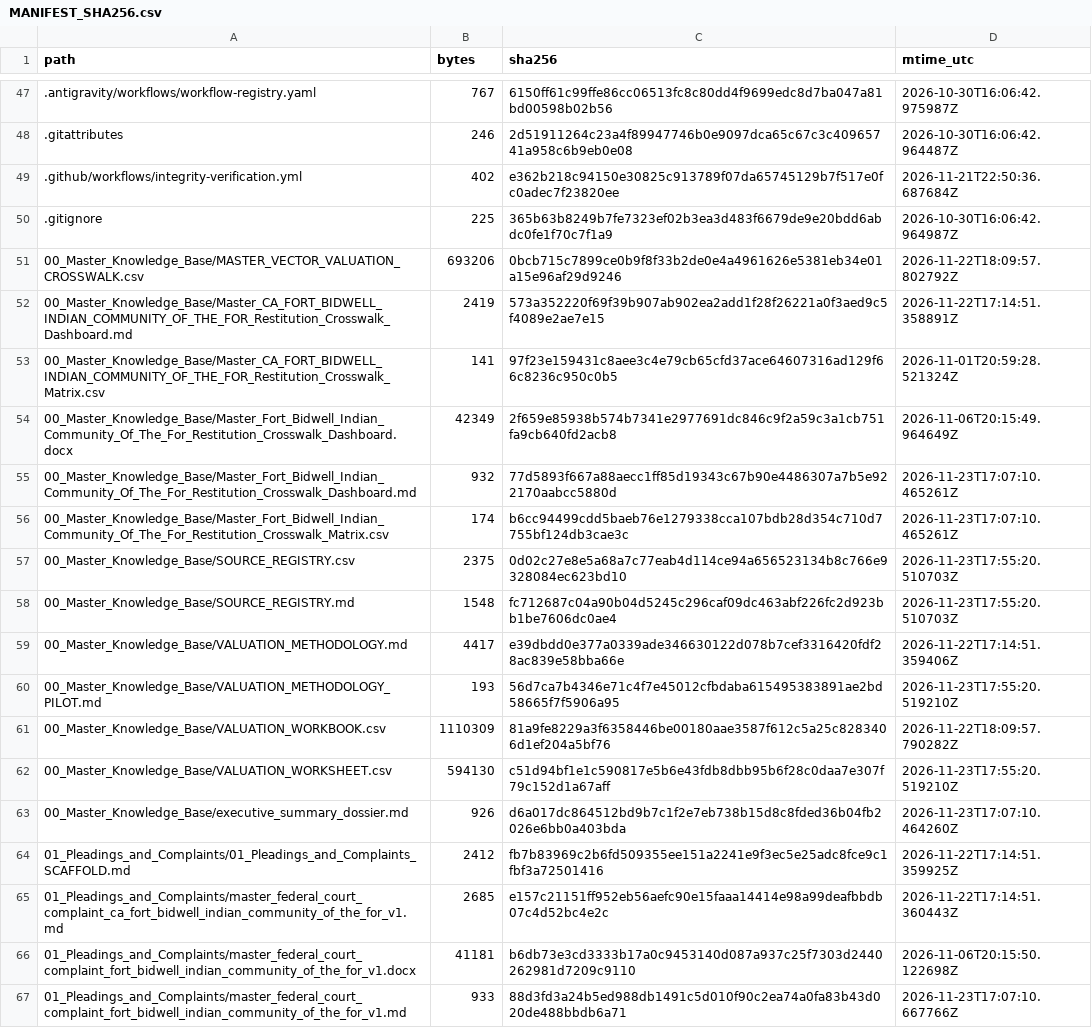
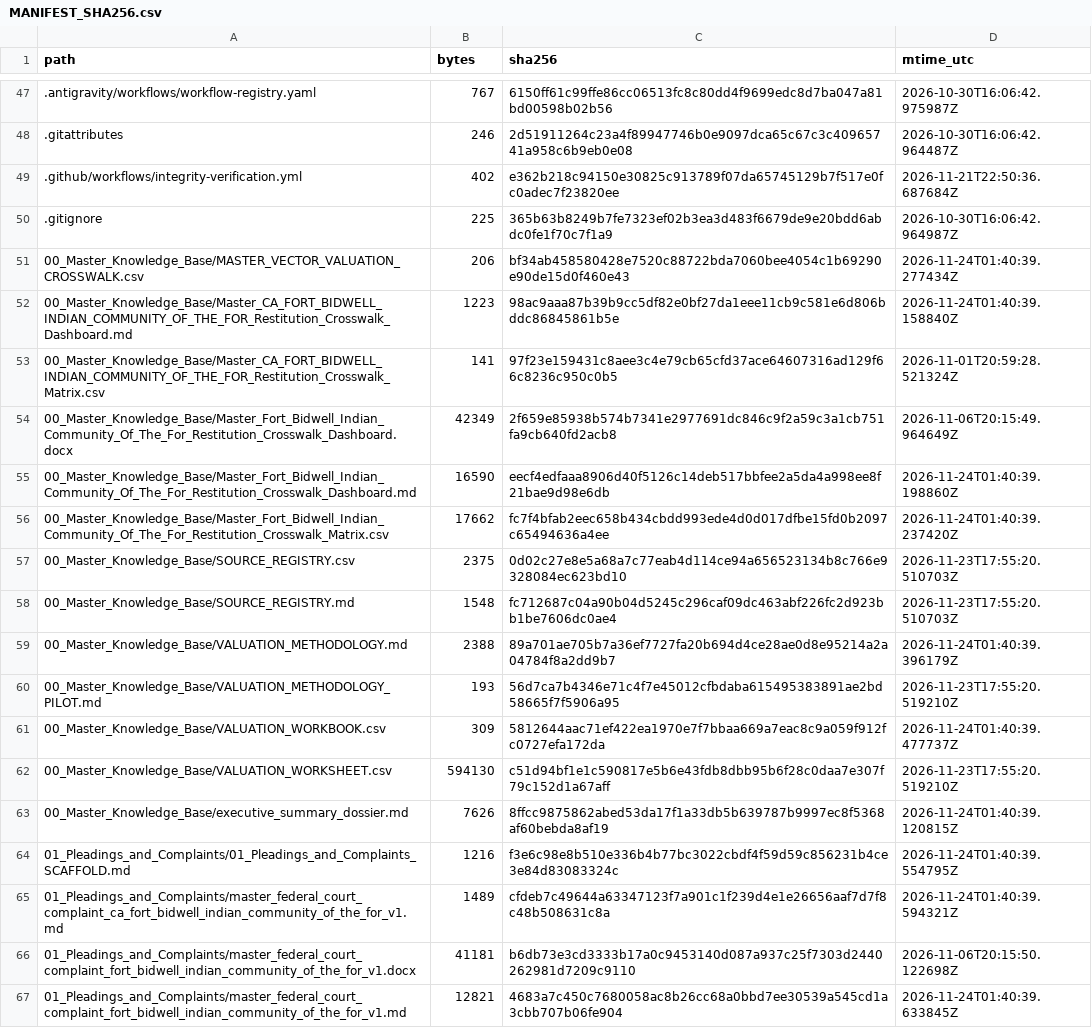
Before and after one commit to GlobalRestitutionAlliance/turtle-island-us-ca-fort-bidwell-indian-community-of-the-for-master-litigation, a CSV file: 99_Archives_and_Manifests/MANIFEST_SHA256.csv, drawn as a sheet; only a part is shown, gaps mark what is left out; the diff covers the shown part only.

```diff
--- a/99_Archives_and_Manifests/MANIFEST_SHA256.csv
+++ b/99_Archives_and_Manifests/MANIFEST_SHA256.csv
@@ -50,18 +50,18 @@ path,bytes,sha256,mtime_utc
 .gitignore,225,365b63b8249b7fe7323ef02b3ea3d483f6679de9e20bdd6abdc0fe1f70c7f1a9,2026-10-30T16:06:42.964987Z
-00_Master_Knowledge_Base/MASTER_VECTOR_VALUATION_CROSSWALK.csv,693206,0bcb715c7899ce0b9f8f33b2de0e4a4961626e5381eb34e01a15e96af29d9246,2026-11-22T18:09:57.802792Z
-00_Master_Knowledge_Base/Master_CA_FORT_BIDWELL_INDIAN_COMMUNITY_OF_THE_FOR_Restitution_Crosswalk_Dashboard.md,2419,573a352220f69f39b907ab902ea2add1f28f26221a0f3aed9c5f4089e2ae7e15,2026-11-22T17:14:51.358891Z
+00_Master_Knowledge_Base/MASTER_VECTOR_VALUATION_CROSSWALK.csv,206,bf34ab458580428e7520c88722bda7060bee4054c1b69290e90de15d0f460e43,2026-11-24T01:40:39.277434Z
+00_Master_Knowledge_Base/Master_CA_FORT_BIDWELL_INDIAN_COMMUNITY_OF_THE_FOR_Restitution_Crosswalk_Dashboard.md,1223,98ac9aaa87b39b9cc5df82e0bf27da1eee11cb9c581e6d806bddc86845861b5e,2026-11-24T01:40:39.158840Z
 00_Master_Knowledge_Base/Master_CA_FORT_BIDWELL_INDIAN_COMMUNITY_OF_THE_FOR_Restitution_Crosswalk_Matrix.csv,141,97f23e159431c8aee3c4e79cb65cfd37ace64607316ad129f66c8236c950c0b5,2026-11-01T20:59:28.521324Z
 00_Master_Knowledge_Base/Master_Fort_Bidwell_Indian_Community_Of_The_For_Restitution_Crosswalk_Dashboard.docx,42349,2f659e85938b574b7341e2977691dc846c9f2a59c3a1cb751fa9cb640fd2acb8,2026-11-06T20:15:49.964649Z
-00_Master_Knowledge_Base/Master_Fort_Bidwell_Indian_Community_Of_The_For_Restitution_Crosswalk_Dashboard.md,932,77d5893f667a88aecc1ff85d19343c67b90e4486307a7b5e922170aabcc5880d,2026-11-23T17:07:10.465261Z
-00_Master_Knowledge_Base/Master_Fort_Bidwell_Indian_Community_Of_The_For_Restitution_Crosswalk_Matrix.csv,174,b6cc94499cdd5baeb76e1279338cca107bdb28d354c710d7755bf124db3cae3c,2026-11-23T17:07:10.465261Z
+00_Master_Knowledge_Base/Master_Fort_Bidwell_Indian_Community_Of_The_For_Restitution_Crosswalk_Dashboard.md,16590,eecf4edfaaa8906d40f5126c14deb517bbfee2a5da4a998ee8f21bae9d98e6db,2026-11-24T01:40:39.198860Z
+00_Master_Knowledge_Base/Master_Fort_Bidwell_Indian_Community_Of_The_For_Restitution_Crosswalk_Matrix.csv,17662,fc7f4bfab2eec658b434cbdd993ede4d0d017dfbe15fd0b2097c65494636a4ee,2026-11-24T01:40:39.237420Z
 00_Master_Knowledge_Base/SOURCE_REGISTRY.csv,2375,0d02c27e8e5a68a7c77eab4d114ce94a656523134b8c766e9328084ec623bd10,2026-11-23T17:55:20.510703Z
 00_Master_Knowledge_Base/SOURCE_REGISTRY.md,1548,fc712687c04a90b04d5245c296caf09dc463abf226fc2d923bb1be7606dc0ae4,2026-11-23T17:55:20.510703Z
-00_Master_Knowledge_Base/VALUATION_METHODOLOGY.md,4417,e39dbdd0e377a0339ade346630122d078b7cef3316420fdf28ac839e58bba66e,2026-11-22T17:14:51.359406Z
+00_Master_Knowledge_Base/VALUATION_METHODOLOGY.md,2388,89a701ae705b7a36ef7727fa20b694d4ce28ae0d8e95214a2a04784f8a2dd9b7,2026-11-24T01:40:39.396179Z
 00_Master_Knowledge_Base/VALUATION_METHODOLOGY_PILOT.md,193,56d7ca7b4346e71c4f7e45012cfbdaba615495383891ae2bd58665f7f5906a95,2026-11-23T17:55:20.519210Z
-00_Master_Knowledge_Base/VALUATION_WORKBOOK.csv,1110309,81a9fe8229a3f6358446be00180aae3587f612c5a25c8283406d1ef204a5bf76,2026-11-22T18:09:57.790282Z
+00_Master_Knowledge_Base/VALUATION_WORKBOOK.csv,309,5812644aac71ef422ea1970e7f7bbaa669a7eac8c9a059f912fc0727efa172da,2026-11-24T01:40:39.477737Z
 00_Master_Knowledge_Base/VALUATION_WORKSHEET.csv,594130,c51d94bf1e1c590817e5b6e43fdb8dbb95b6f28c0daa7e307f79c152d1a67aff,2026-11-23T17:55:20.519210Z
-00_Master_Knowledge_Base/executive_summary_dossier.md,926,d6a017dc864512bd9b7c1f2e7eb738b15d8c8fded36b04fb2026e6bb0a403bda,2026-11-23T17:07:10.464260Z
-01_Pleadings_and_Complaints/01_Pleadings_and_Complaints_SCAFFOLD.md,2412,fb7b83969c2b6fd509355ee151a2241e9f3ec5e25adc8fce9c1fbf3a72501416,2026-11-22T17:14:51.359925Z
-01_Pleadings_and_Complaints/master_federal_court_complaint_ca_fort_bidwell_indian_community_of_the_for_v1.md,2685,e157c21151ff952eb56aefc90e15faaa14414e98a99deafbbdb07c4d52bc4e2c,2026-11-22T17:14:51.360443Z
+00_Master_Knowledge_Base/executive_summary_dossier.md,7626,8ffcc9875862abed53da17f1a33db5b639787b9997ec8f5368af60bebda8af19,2026-11-24T01:40:39.120815Z
+01_Pleadings_and_Complaints/01_Pleadings_and_Complaints_SCAFFOLD.md,1216,f3e6c98e8b510e336b4b77bc3022cbdf4f59d59c856231b4ce3e84d83083324c,2026-11-24T01:40:39.554795Z
+01_Pleadings_and_Complaints/master_federal_court_complaint_ca_fort_bidwell_indian_community_of_the_for_v1.md,1489,cfdeb7c49644a63347123f7a901c1f239d4e1e26656aaf7d7f8c48b508631c8a,2026-11-24T01:40:39.594321Z
 01_Pleadings_and_Complaints/master_federal_court_complaint_fort_bidwell_indian_community_of_the_for_v1.docx,41181,b6db73e3cd3333b17a0c9453140d087a937c25f7303d2440262981d7209c9110,2026-11-06T20:15:50.122698Z
-01_Pleadings_and_Complaints/master_federal_court_complaint_fort_bidwell_indian_community_of_the_for_v1.md,933,88d3fd3a24b5ed988db1491c5d010f90c2ea74a0fa83b43d020de488bbdb6a71,2026-11-23T17:07:10.667766Z
+01_Pleadings_and_Complaints/master_federal_court_complaint_fort_bidwell_indian_community_of_the_for_v1.md,12821,4683a7c450c7680058ac8b26cc68a0bbd7ee30539a545cd1a3cbb707b06fe904,2026-11-24T01:40:39.633845Z
```
Also changed, not shown: 80 edited cells elsewhere in this file, 37 other files.
